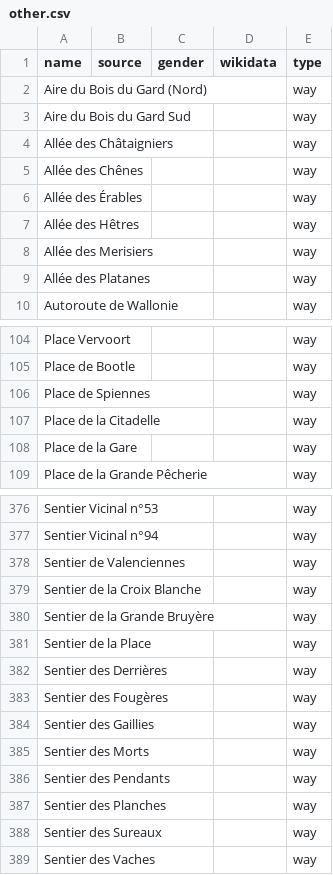
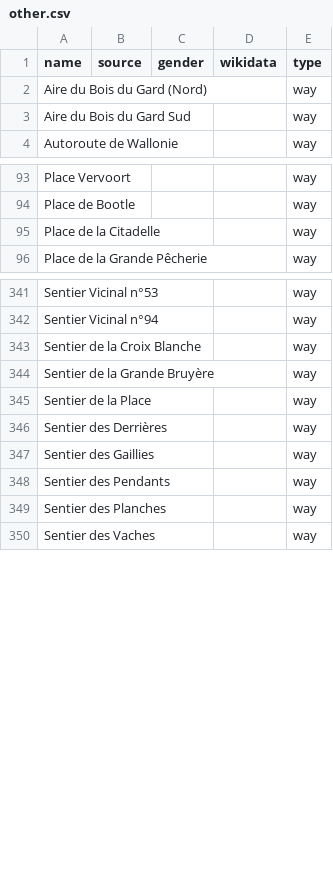
Before and after one commit to EqualStreetNames/equalstreetnames-mons, a CSV file: data/other.csv, drawn as a sheet; only a part is shown, gaps mark what is left out; removed rows and columns are numbered as before the commit, all else as after; the diff covers the shown part only; the diff names each change by its address in the sheet, - before the commit and + after, or states it on an @@ line.

```diff
--- a/data/other.csv
+++ b/data/other.csv
-row 4: Allée des Châtaigniers |  |  |  | way
-row 5: Allée des Chênes |  |  |  | way
-row 6: Allée des Érables |  |  |  | way
-row 7: Allée des Hêtres |  |  |  | way
-row 8: Allée des Merisiers |  |  |  | way
-row 9: Allée des Platanes |  |  |  | way
-row 106: Place de Spiennes |  |  |  | way
-row 108: Place de la Gare |  |  |  | way
-row 378: Sentier de Valenciennes |  |  |  | way
-row 383: Sentier des Fougères |  |  |  | way
-row 385: Sentier des Morts |  |  |  | way
-row 388: Sentier des Sureaux |  |  |  | way
```
Also changed, not shown: 2 added rows, 30 removed rows and 3 edited cells elsewhere in this file, data/gender.csv, 2 other files.
